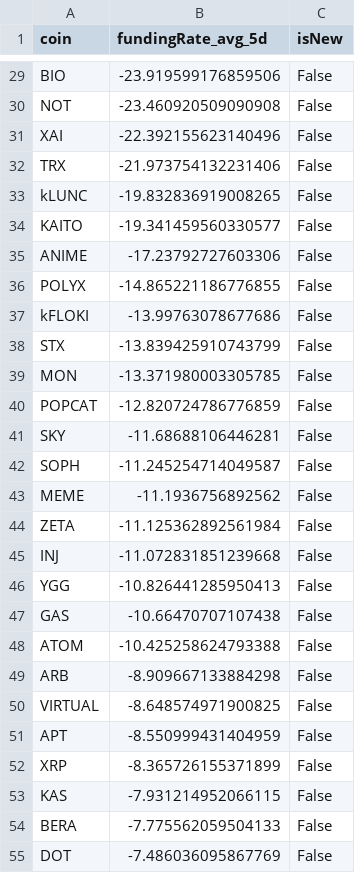
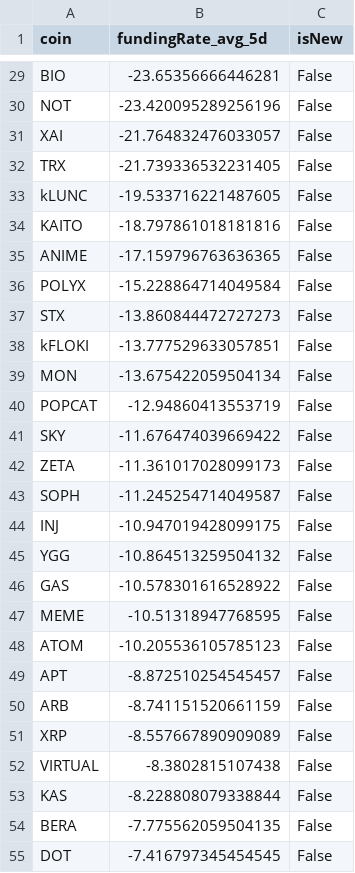
Before and after one commit to exo-trading/crypto-carry-screener, a CSV file: funding_data_temp.csv, drawn as a sheet; only a part is shown, gaps mark what is left out; removed rows and columns are numbered as before the commit, all else as after; the diff covers the shown part only; the diff names each change by its address in the sheet, - before the commit and + after, or states it on an @@ line.

```diff
--- a/funding_data_temp.csv
+++ b/funding_data_temp.csv
-B29 (fundingRate_avg_5d): -23.919599176859506
+B29 (fundingRate_avg_5d): -23.65356666446281
-B30 (fundingRate_avg_5d): -23.460920509090908
+B30 (fundingRate_avg_5d): -23.420095289256196
-B31 (fundingRate_avg_5d): -22.392155623140496
+B31 (fundingRate_avg_5d): -21.764832476033057
-B32 (fundingRate_avg_5d): -21.973754132231406
+B32 (fundingRate_avg_5d): -21.739336532231405
-B33 (fundingRate_avg_5d): -19.832836919008265
+B33 (fundingRate_avg_5d): -19.533716221487605
-B34 (fundingRate_avg_5d): -19.341459560330577
+B34 (fundingRate_avg_5d): -18.797861018181816
-B35 (fundingRate_avg_5d): -17.23792727603306
+B35 (fundingRate_avg_5d): -17.159796763636365
-B36 (fundingRate_avg_5d): -14.865221186776855
+B36 (fundingRate_avg_5d): -15.228864714049584
-row 37: kFLOKI | -13.99763078677686 | False
-B37 (fundingRate_avg_5d): -13.839425910743799
+B37 (fundingRate_avg_5d): -13.860844472727273
+row 38: kFLOKI | -13.777529633057851 | False
-B39 (fundingRate_avg_5d): -13.371980003305785
+B39 (fundingRate_avg_5d): -13.675422059504134
-B40 (fundingRate_avg_5d): -12.820724786776859
+B40 (fundingRate_avg_5d): -12.94860413553719
-B41 (fundingRate_avg_5d): -11.68688106446281
+B41 (fundingRate_avg_5d): -11.676474039669422
+row 42: ZETA | -11.361017028099173 | False
-row 43: MEME | -11.1936756892562 | False
-row 44: ZETA | -11.125362892561984 | False
-B44 (fundingRate_avg_5d): -11.072831851239668
+B44 (fundingRate_avg_5d): -10.947019428099175
-B45 (fundingRate_avg_5d): -10.826441285950413
+B45 (fundingRate_avg_5d): -10.864513259504132
-B46 (fundingRate_avg_5d): -10.66470707107438
+B46 (fundingRate_avg_5d): -10.578301616528922
+row 47: MEME | -10.51318947768595 | False
-B48 (fundingRate_avg_5d): -10.425258624793388
+B48 (fundingRate_avg_5d): -10.205536105785123
-row 49: ARB | -8.909667133884298 | False
-row 50: VIRTUAL | -8.648574971900825 | False
-B49 (fundingRate_avg_5d): -8.550999431404959
+B49 (fundingRate_avg_5d): -8.872510254545457
+row 50: ARB | -8.741151520661159 | False
-B51 (fundingRate_avg_5d): -8.365726155371899
+B51 (fundingRate_avg_5d): -8.557667890909089
+row 52: VIRTUAL | -8.3802815107438 | False
-B53 (fundingRate_avg_5d): -7.931214952066115
+B53 (fundingRate_avg_5d): -8.228808079338844
-B54 (fundingRate_avg_5d): -7.775562059504133
+B54 (fundingRate_avg_5d): -7.775562059504135
-B55 (fundingRate_avg_5d): -7.486036095867769
+B55 (fundingRate_avg_5d): -7.416797345454545
```
Also changed, not shown: 5 added rows, 7 removed rows and 44 edited cells elsewhere in this file, 1 other file.
